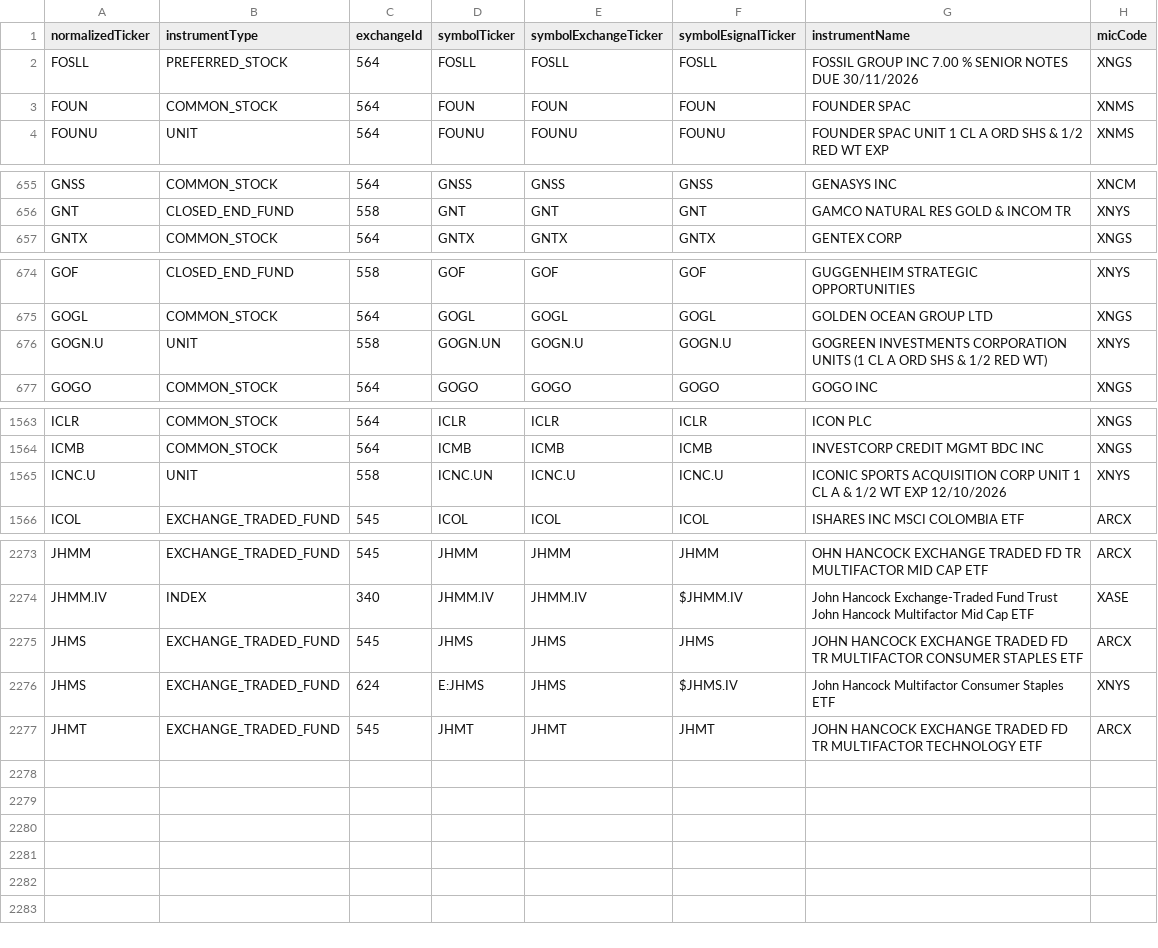
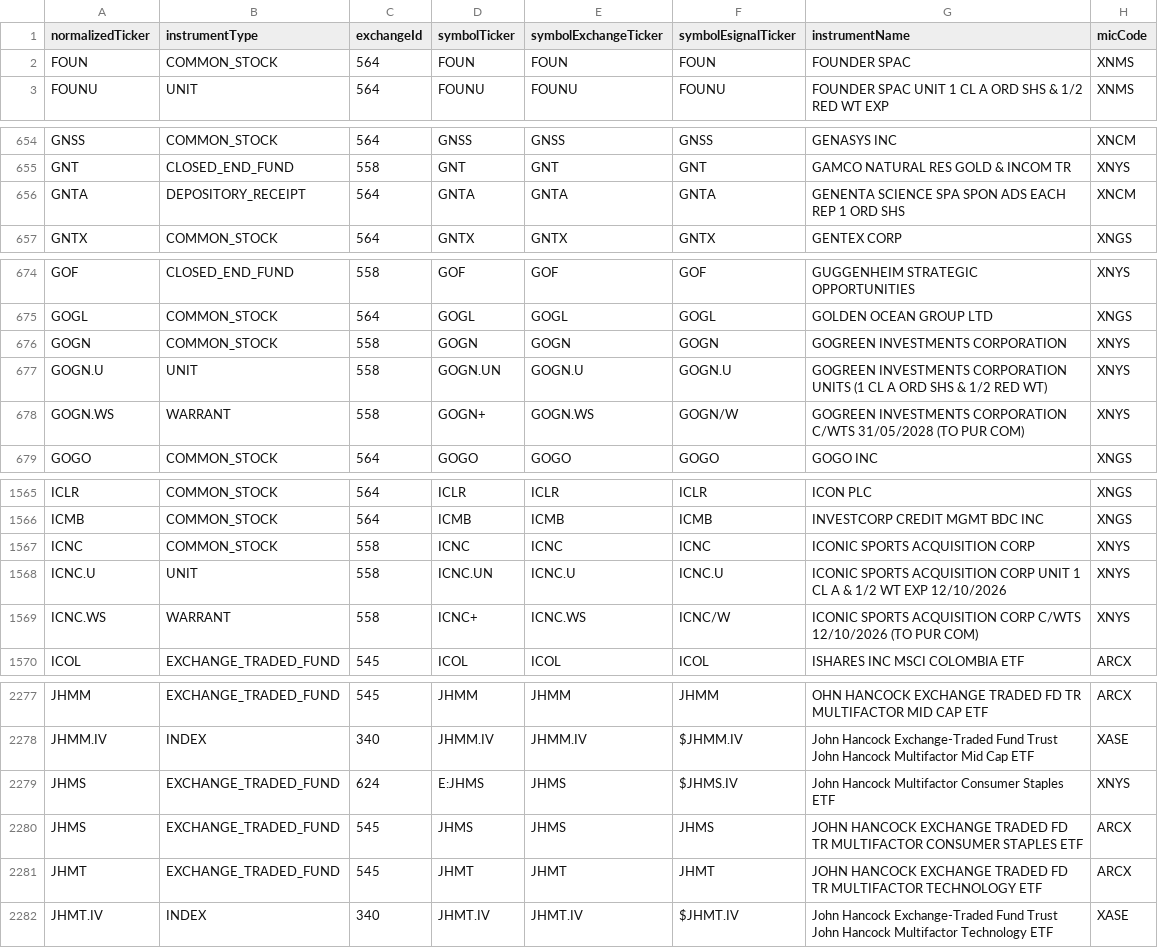
Before and after one commit to haoenhui/nyse-listed-etps, a CSV file: etps-04000.csv, drawn as a sheet; only a part is shown, gaps mark what is left out; the diff covers the shown part only.

```diff
--- a/etps-04000.csv
+++ b/etps-04000.csv
@@ -1,3 +1,2 @@
 normalizedTicker,instrumentType,exchangeId,symbolTicker,symbolExchangeTicker,symbolEsignalTicker,instrumentName,micCode
-FOSLL,PREFERRED_STOCK,564,FOSLL,FOSLL,FOSLL,FOSSIL GROUP INC 7.00 % SENIOR NOTES DUE 30/11/2026,XNGS
 FOUN,COMMON_STOCK,564,FOUN,FOUN,FOUN,FOUNDER SPAC,XNMS
@@ -656,2 +655,3 @@ GNSS,COMMON_STOCK,564,GNSS,GNSS,GNSS,GENASYS INC,XNCM
 GNT,CLOSED_END_FUND,558,GNT,GNT,GNT,GAMCO NATURAL RES GOLD & INCOM TR,XNYS
+GNTA,DEPOSITORY_RECEIPT,564,GNTA,GNTA,GNTA,GENENTA SCIENCE SPA SPON ADS EACH REP 1 ORD SHS,XNCM
 GNTX,COMMON_STOCK,564,GNTX,GNTX,GNTX,GENTEX CORP,XNGS
@@ -675,3 +675,5 @@ GOF,CLOSED_END_FUND,558,GOF,GOF,GOF,GUGGENHEIM STRATEGIC OPPORTUNITIES,XNYS
 GOGL,COMMON_STOCK,564,GOGL,GOGL,GOGL,GOLDEN OCEAN GROUP LTD,XNGS
+GOGN,COMMON_STOCK,558,GOGN,GOGN,GOGN,GOGREEN INVESTMENTS CORPORATION,XNYS
 GOGN.U,UNIT,558,GOGN.UN,GOGN.U,GOGN.U,GOGREEN INVESTMENTS CORPORATION UNITS (1 CL A ORD SHS & 1/2 RED WT),XNYS
+GOGN.WS,WARRANT,558,GOGN+,GOGN.WS,GOGN/W,GOGREEN INVESTMENTS CORPORATION C/WTS 31/05/2028 (TO PUR COM),XNYS
 GOGO,COMMON_STOCK,564,GOGO,GOGO,GOGO,GOGO INC,XNGS
@@ -1564,3 +1566,5 @@ ICLR,COMMON_STOCK,564,ICLR,ICLR,ICLR,ICON PLC,XNGS
 ICMB,COMMON_STOCK,564,ICMB,ICMB,ICMB,INVESTCORP CREDIT MGMT BDC INC,XNGS
+ICNC,COMMON_STOCK,558,ICNC,ICNC,ICNC,ICONIC SPORTS ACQUISITION CORP,XNYS
 ICNC.U,UNIT,558,ICNC.UN,ICNC.U,ICNC.U,ICONIC SPORTS ACQUISITION CORP UNIT 1 CL A & 1/2 WT EXP  12/10/2026,XNYS
+ICNC.WS,WARRANT,558,ICNC+,ICNC.WS,ICNC/W,ICONIC SPORTS ACQUISITION CORP C/WTS 12/10/2026 (TO PUR COM),XNYS
 ICOL,EXCHANGE_TRADED_FUND,545,ICOL,ICOL,ICOL,ISHARES INC MSCI COLOMBIA ETF,ARCX
@@ -2274,4 +2278,5 @@ JHMM,EXCHANGE_TRADED_FUND,545,JHMM,JHMM,JHMM,OHN HANCOCK EXCHANGE TRADED FD TR M
 JHMM.IV,INDEX,340,JHMM.IV,JHMM.IV,$JHMM.IV,John Hancock Exchange-Traded Fund Trust John Hancock Multifactor Mid Cap ETF,XASE
-JHMS,EXCHANGE_TRADED_FUND,545,JHMS,JHMS,JHMS,JOHN HANCOCK EXCHANGE TRADED FD TR MULTIFACTOR CONSUMER STAPLES ETF,ARCX
 JHMS,EXCHANGE_TRADED_FUND,624,E:JHMS,JHMS,$JHMS.IV,John Hancock Multifactor Consumer Staples ETF,XNYS
+JHMS,EXCHANGE_TRADED_FUND,545,JHMS,JHMS,JHMS,JOHN HANCOCK EXCHANGE TRADED FD TR MULTIFACTOR CONSUMER STAPLES ETF,ARCX
 JHMT,EXCHANGE_TRADED_FUND,545,JHMT,JHMT,JHMT,JOHN HANCOCK EXCHANGE TRADED FD TR MULTIFACTOR TECHNOLOGY ETF,ARCX
+JHMT.IV,INDEX,340,JHMT.IV,JHMT.IV,$JHMT.IV,John Hancock Exchange-Traded Fund Trust John Hancock Multifactor Technology ETF,XASE
```
Also changed, not shown: 2 added rows, 2 removed rows, 5 moved rows and 3 edited cells elsewhere in this file, etps-00000.csv, etps-02000.csv, 3 other files.
